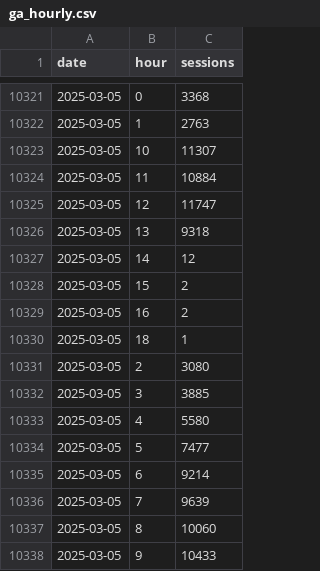
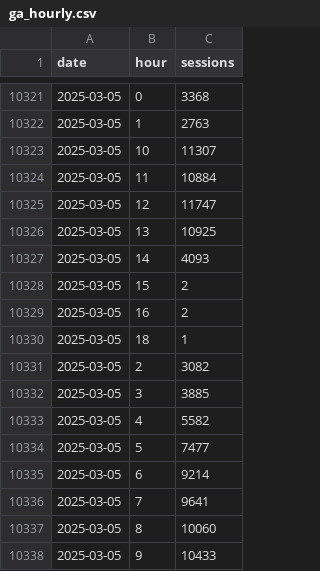
Before and after one commit to EdwardKing1701/tr_ecom_dbt, a CSV file: seeds/load/hourly/ga_hourly.csv, drawn as a sheet; only a part is shown, gaps mark what is left out.

Commit message:
Automated update of seed files

```diff
--- a/seeds/load/hourly/ga_hourly.csv
+++ b/seeds/load/hourly/ga_hourly.csv
@@ -10325,4 +10325,4 @@
 2025-03-05,12,11747
-2025-03-05,13,9318
-2025-03-05,14,12
+2025-03-05,13,10925
+2025-03-05,14,4093
 2025-03-05,15,2
@@ -10330,8 +10330,8 @@
 2025-03-05,18,1
-2025-03-05,2,3080
+2025-03-05,2,3082
 2025-03-05,3,3885
-2025-03-05,4,5580
+2025-03-05,4,5582
 2025-03-05,5,7477
 2025-03-05,6,9214
-2025-03-05,7,9639
+2025-03-05,7,9641
 2025-03-05,8,10060
```
Also changed, not shown: seeds/load/daily/ga_sessions.csv.
